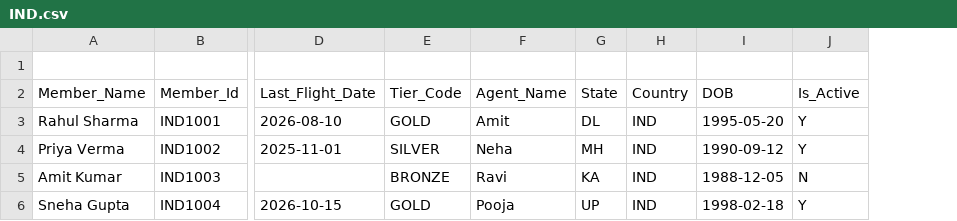
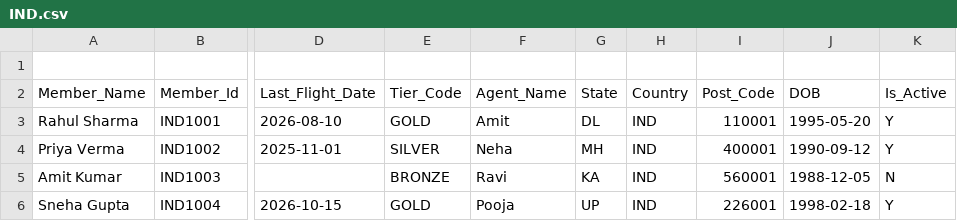
Before and after one commit to Shiv-The-Star-Lord/skypoints-snowflake-data-engineering, a CSV file: data/sample/IND.csv, drawn as a sheet; only a part is shown, gaps mark what is left out; the diff names each change by its address in the sheet, - before the commit and + after, or states it on an @@ line.

```diff
--- a/data/sample/IND.csv
+++ b/data/sample/IND.csv
+column I (Post_Code), rows 3-6: 110001 | 400001 | 560001 | 226001
```
Also changed, not shown: 2 other files.
